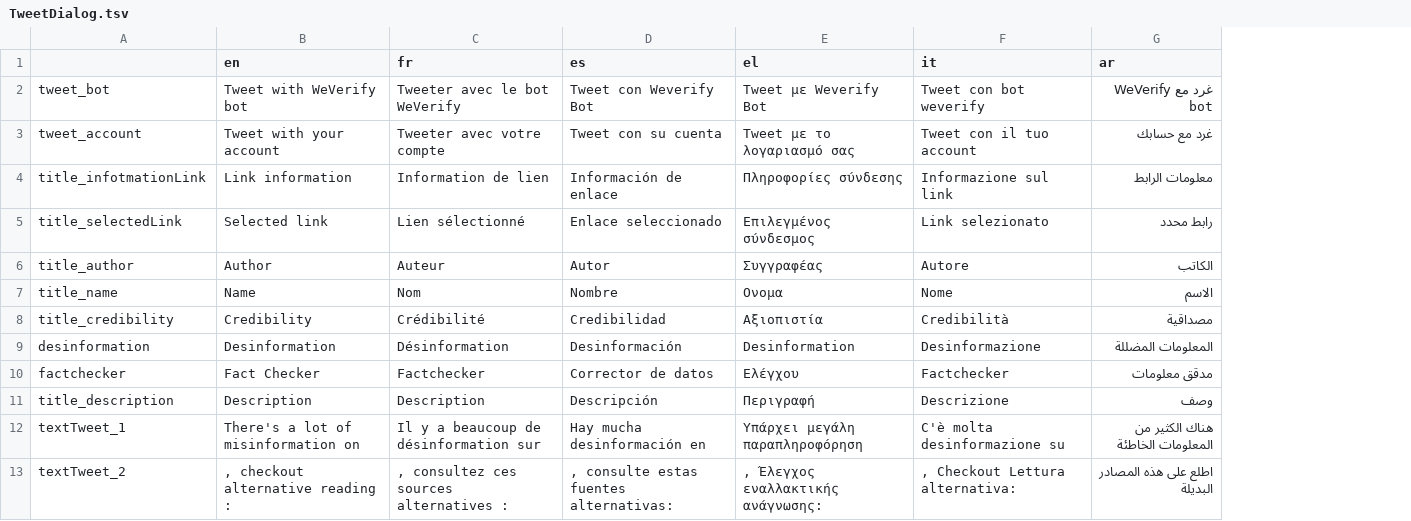
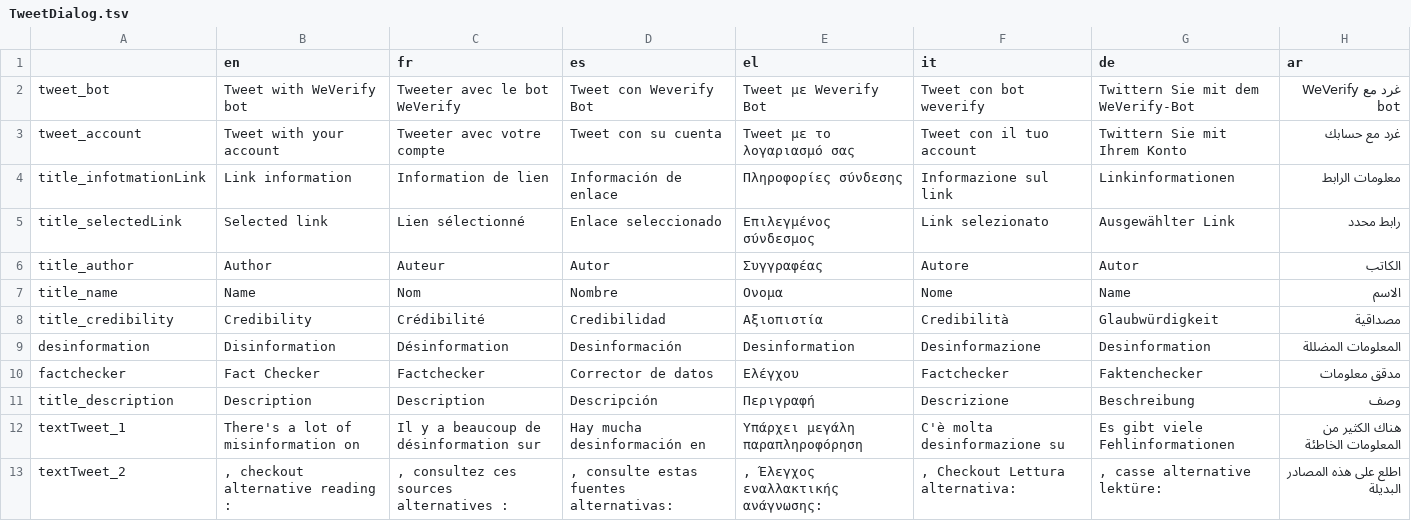
Before and after one commit to AFP-Medialab/TSNA-Translations, a TSV file: components/Shared/TweetDialog.tsv, drawn as a sheet; the diff names each change by its address in the sheet, - before the commit and + after, or states it on an @@ line.

```diff
--- a/components/Shared/TweetDialog.tsv
+++ b/components/Shared/TweetDialog.tsv
+column G (de), rows 2-13: Twittern Sie mit dem WeVerify-Bot | Twittern Sie mit Ihrem Konto | Linkinformationen | Ausgewählter Link | Autor | Name | Glaubwürdigkeit | Desinformation | Faktenchecker | Beschreibung | Es gibt viele Fehlinformationen | , casse alternative lektüre:
-B9 (en): Desinformation
+B9 (en): Disinformation
```
Also changed, not shown: components/NavItems/tools/CrowdTangle.tsv, components/NavItems/tools/SNA.tsv, 4 other files.
